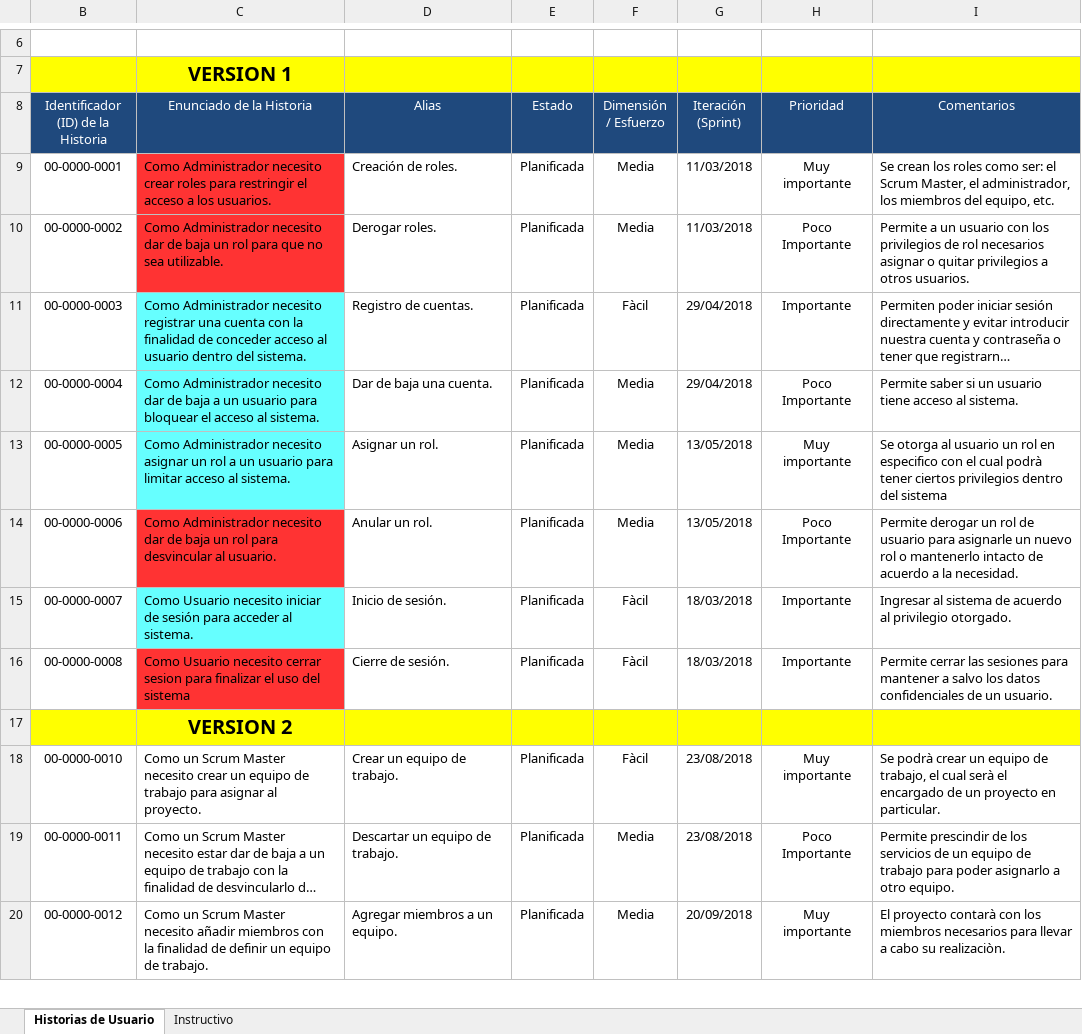
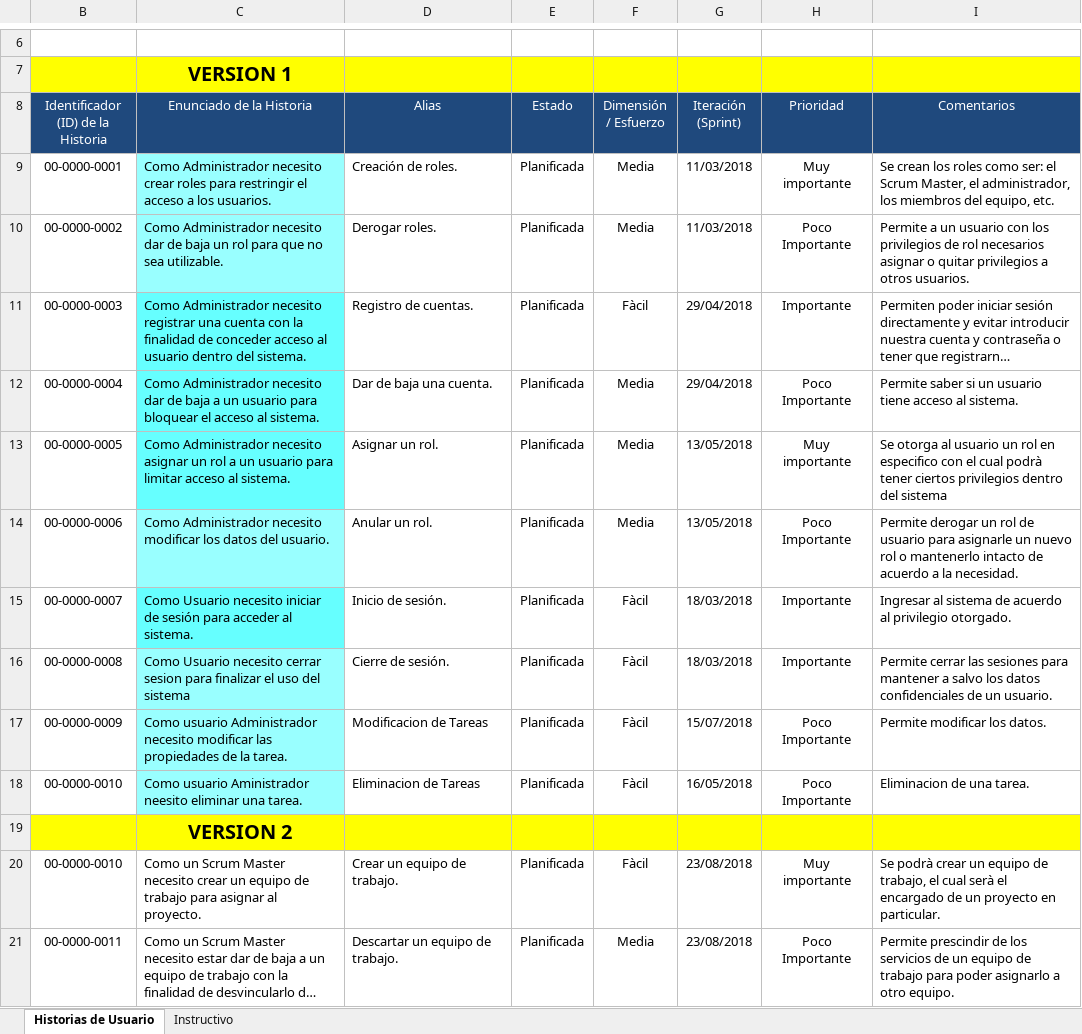
Before and after one commit to andresmacielc/talucais2, an Excel workbook: Documentos/Product Backlog.xlsx, sheet Historias de Usuario, drawn as a sheet; only a part is shown, gaps mark what is left out; the shorter side is filled out with more unchanged rows; long unchanged cells end in …; values as stored, in another font and other column widths than the file's, no borders; the diff names each change by its address in the sheet, - before the commit and + after, or states it on an @@ line.

Commit message:
Se realizo el backlog

```diff
--- a/Documentos/Product Backlog.xlsx (sheet Historias de Usuario)
+++ b/Documentos/Product Backlog.xlsx (sheet Historias de Usuario)
-C9:C10 fill: #FF3333
+C9:C10 fill: #99FFFF
-C14 (Enunciado de la Historia): …Administrador necesito dar de baja un rol para desvincular al usuario.
+C14 (Enunciado de la Historia): …Administrador necesito modificar los datos del usuario.
-C14 fill: #FF3333
+C14 fill: #99FFFF
-C16 fill: #FF3333
+C16 fill: #99FFFF
+row 17: 00-0000-0009 | Como usuario Administrador necesito modificar las propiedades de la tarea. | Modificacion de Tareas | Planificada | Fàcil | 15/07/2018 | Poco Importante | Permite modificar los datos.
+row 18: 00-0000-0010 | Como usuario Aministrador neesito eliminar una tarea. | Eliminacion de Tareas | Planificada | Fàcil | 16/05/2018 | Poco Importante | Eliminacion de una tarea.
```
Also changed, not shown: 4 other files.
